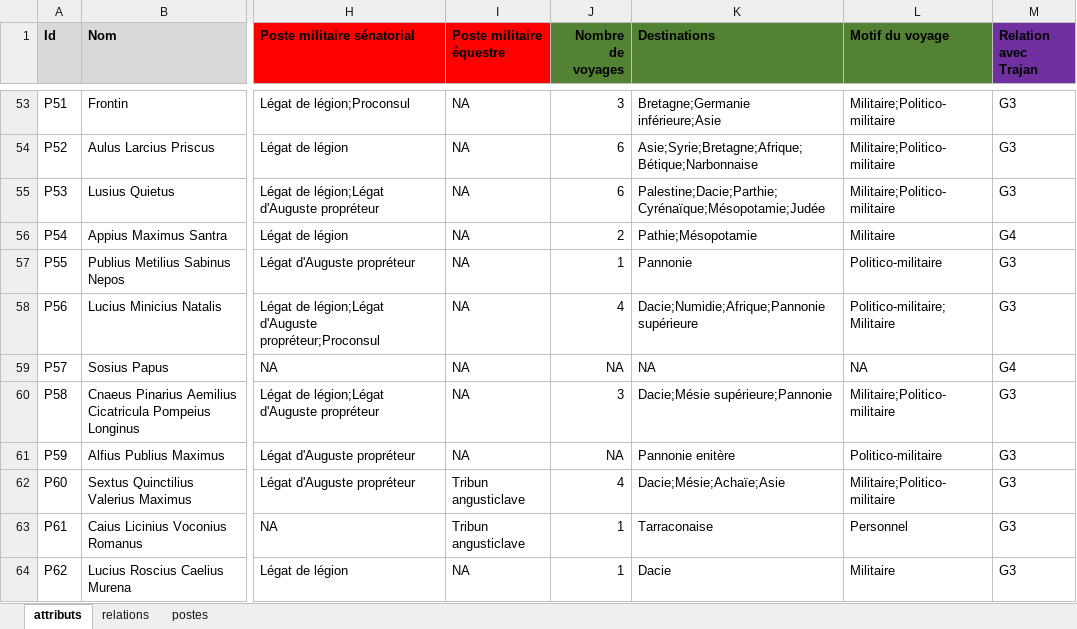
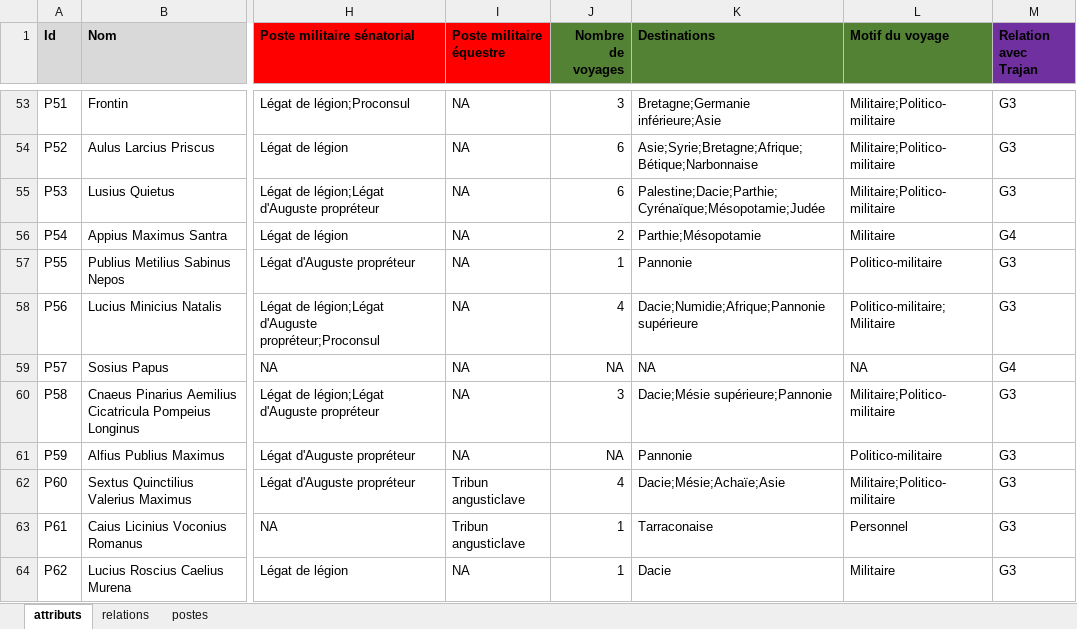
Before and after one commit to CompNet/TrajanNet, an Excel workbook: data/tables/trajan_tout.xlsx, sheet attributs, drawn as a sheet; only a part is shown, gaps mark what is left out; values as stored, in another font and other column widths than the file's, no borders; the diff names each change by its address in the sheet, - before the commit and + after, or states it on an @@ line.

```diff
--- a/data/tables/trajan_tout.xlsx (sheet attributs)
+++ b/data/tables/trajan_tout.xlsx (sheet attributs)
-K56 (Destinations): Pathie;Mésopotamie
+K56 (Destinations): Parthie;Mésopotamie
-K61 (Destinations): Pannonie enitère
+K61 (Destinations): Pannonie
```
Also changed, not shown: 2 other files.
